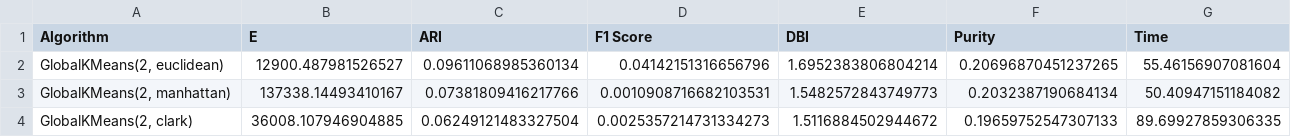
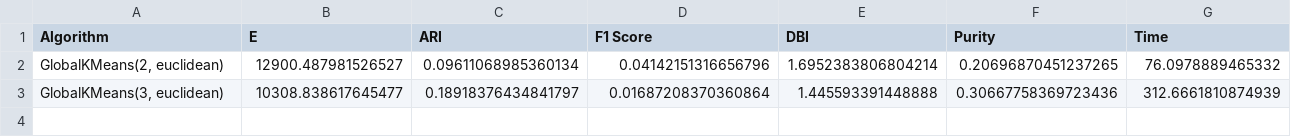
Before and after one commit to alobo01/mai-iml-2assignment, a CSV file: Pen-based/Results/CSVs/global_kmeans_results.csv, drawn as a sheet.

```diff
--- a/Pen-based/Results/CSVs/global_kmeans_results.csv
+++ b/Pen-based/Results/CSVs/global_kmeans_results.csv
@@ -1,4 +1,3 @@
 Algorithm,E,ARI,F1 Score,DBI,Purity,Time
-"GlobalKMeans(2, euclidean)",12900.487981526527,0.09611068985360134,0.04142151316656796,1.6952383806804214,0.20696870451237265,55.46156907081604
-"GlobalKMeans(2, manhattan)",137338.14493410167,0.07381809416217766,0.0010908716682103531,1.5482572843749773,0.2032387190684134,50.40947151184082
-"GlobalKMeans(2, clark)",36008.107946904885,0.06249121483327504,0.0025357214731334273,1.5116884502944672,0.19659752547307133,89.69927859306335
+"GlobalKMeans(2, euclidean)",12900.487981526527,0.09611068985360134,0.04142151316656796,1.6952383806804214,0.20696870451237265,76.0978889465332
+"GlobalKMeans(3, euclidean)",10308.838617645477,0.18918376434841797,0.01687208370360864,1.445593391448888,0.30667758369723436,312.6661810874939
```
Also changed, not shown: Hepatitis/Results/CSVs/global_kmeans_results.csv, 2 other files.
